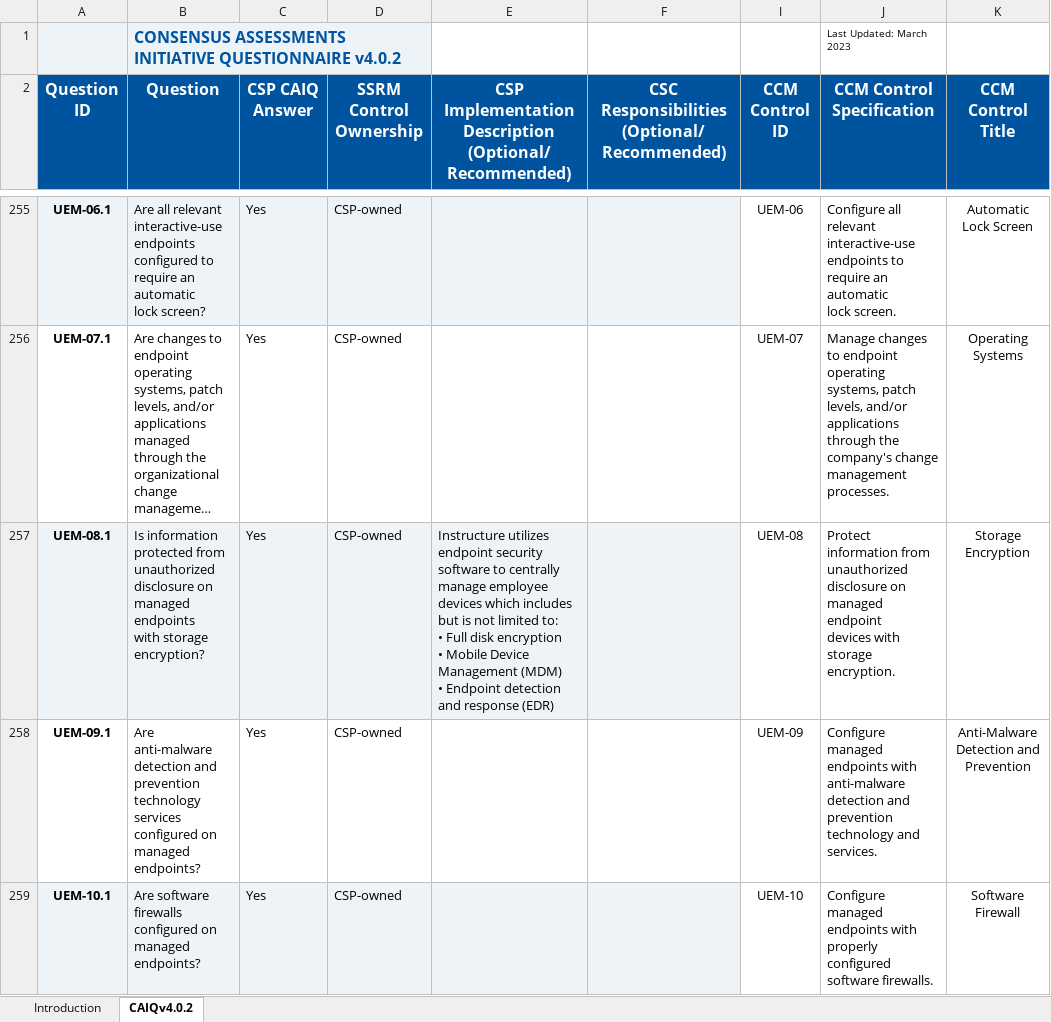
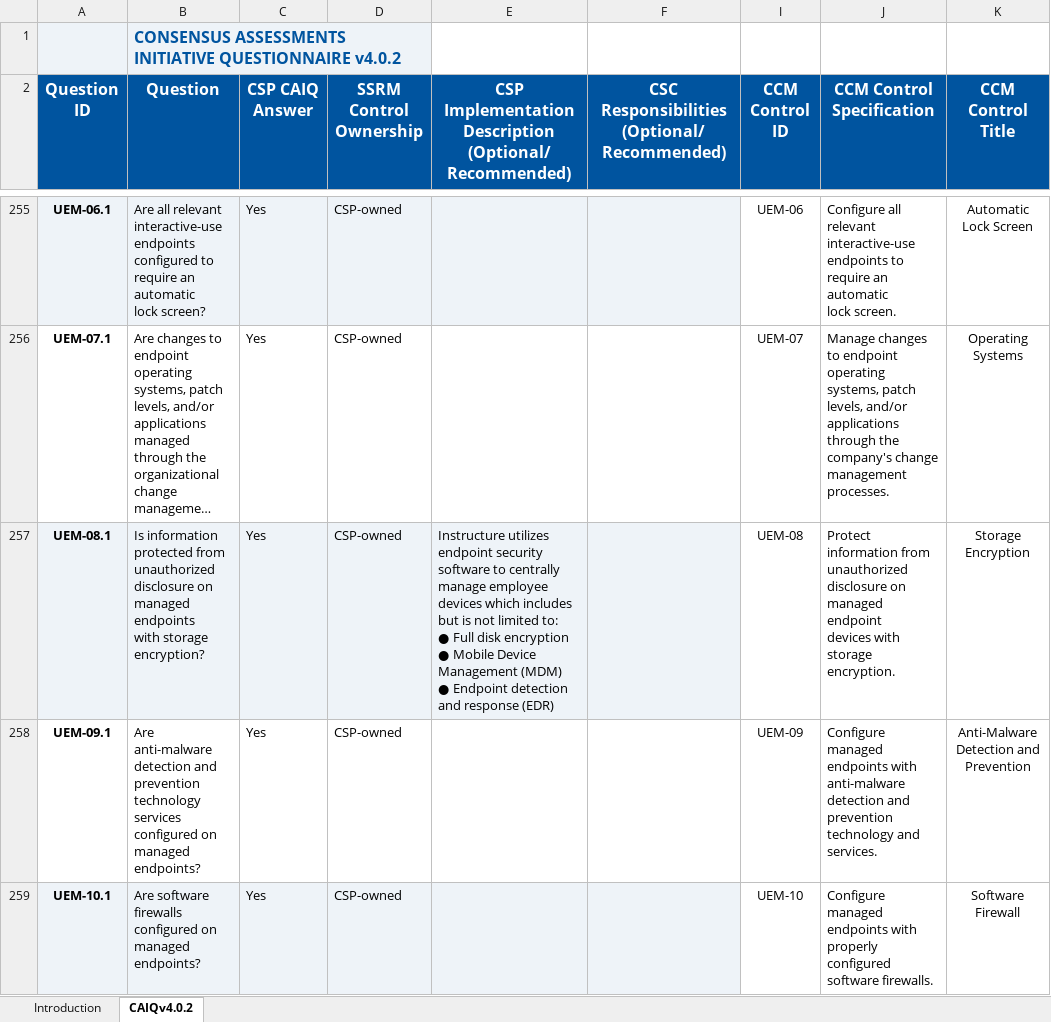
Before and after one commit to thedannywahl/instructure-security-package, an Excel workbook: Instructure/Instructure CAIQ.xlsx, sheet CAIQv4.0.2, drawn as a sheet; only a part is shown, gaps mark what is left out; long unchanged cells end in …; values as stored, in another font and other column widths than the file's, no borders; charts and pictures not drawn; ↵ is a line break in a cell; the diff covers the shown part only; the diff names each change by its address in the sheet, - before the commit and + after, or states it on an @@ line.

```diff
--- a/Instructure/Instructure CAIQ.xlsx (sheet CAIQv4.0.2)
+++ b/Instructure/Instructure CAIQ.xlsx (sheet CAIQv4.0.2)
-C1:D1 fill: none
+C1:D1 fill: #EEF3F8
-J1 (CCM Control Specification): Last Updated: March 2023
+J1 (CCM Control Specification): (empty)
-E257: …limited to: ↵ • Full disk encryption ↵ • Mobile Device Management (MDM) ↵ • Endpoint detection…
+E257: …limited to: ↵ ● Full disk encryption ↵ ● Mobile Device Management (MDM) ↵ ● Endpoint detection…
```
Also changed, not shown: 27 edited cells and cell formats elsewhere in this sheet, sheet Introduction, charts or pictures.
